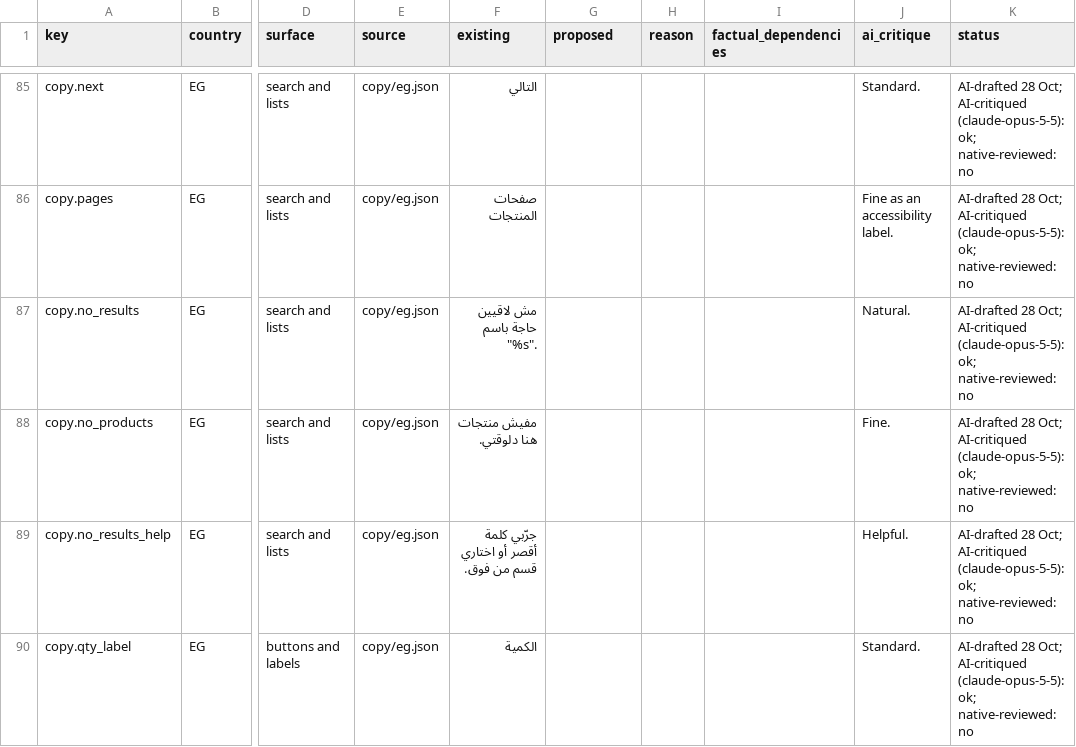
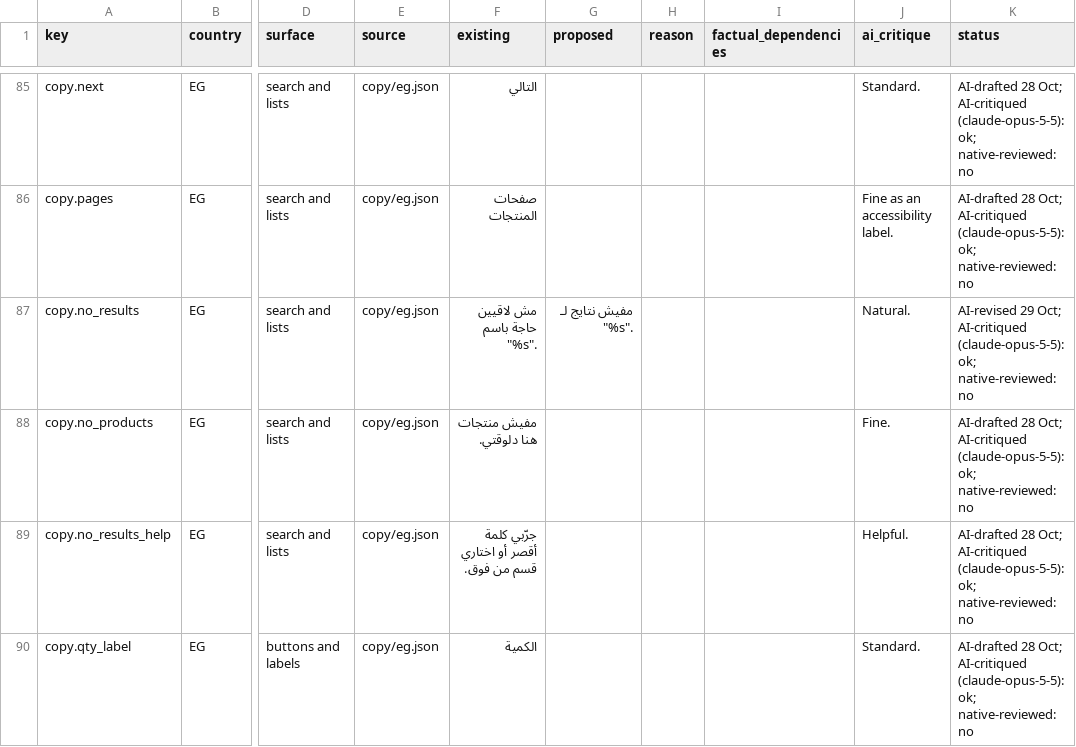
Before and after one commit to itskaysyoga-gif/yawmiyati-commerce, a CSV file: docs/language/ledger-eg.csv, drawn as a sheet; only a part is shown, gaps mark what is left out; the diff covers the shown part only; the diff names each change by its address in the sheet, - before the commit and + after, or states it on an @@ line.

```diff
--- a/docs/language/ledger-eg.csv
+++ b/docs/language/ledger-eg.csv
-G87 (proposed): (empty)
+G87 (proposed): مفيش نتايج لـ "%s".
-K87 (status): AI-drafted 28 Oct; AI-critiqued…
+K87 (status): AI-revised 29 Oct; AI-critiqued…
```
Also changed, not shown: 7 edited cells elsewhere in this file, docs/language/ledger-iq.csv, docs/language/rendered-ae.csv, 19 other files.
